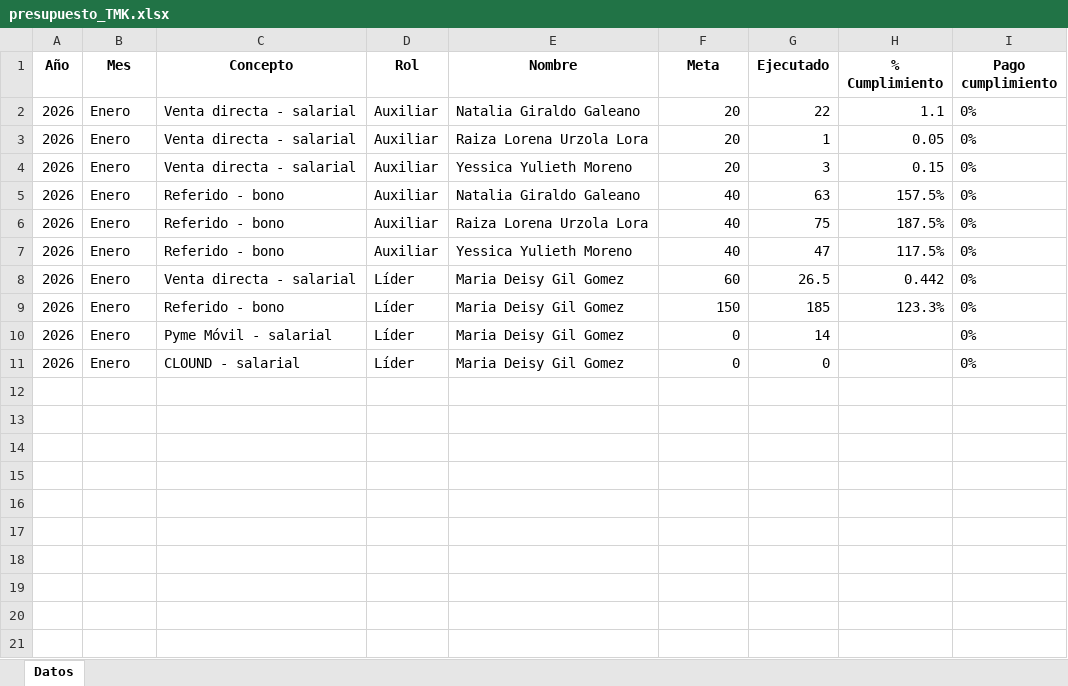
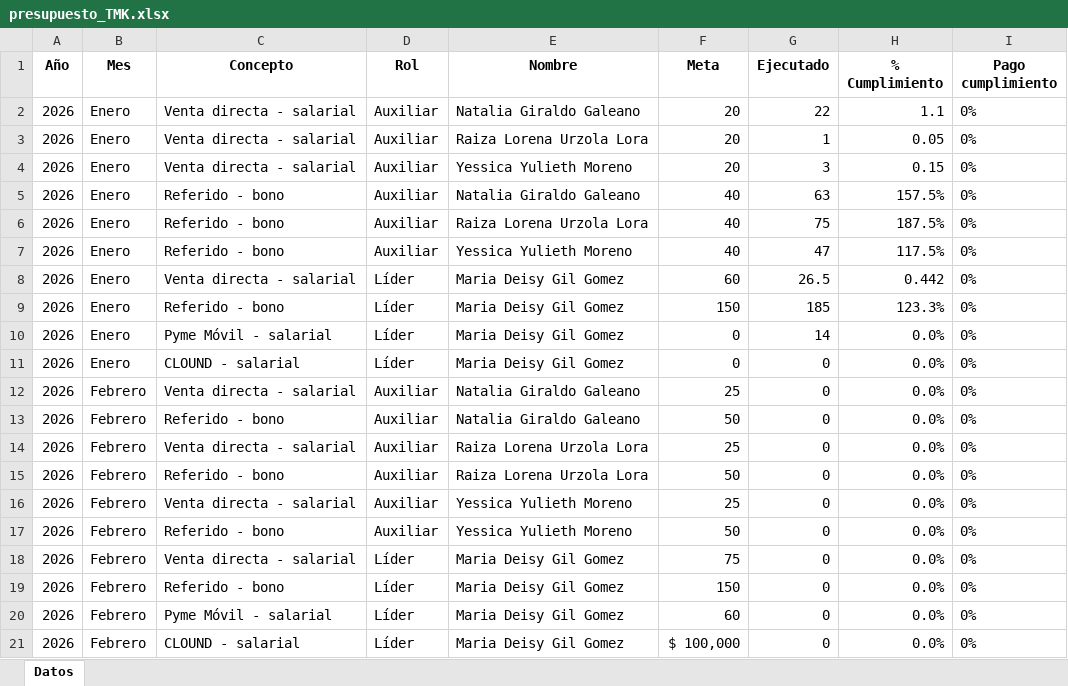
Before and after one commit to Paolam1903/telemercadeo, an Excel workbook: presupuesto_TMK.xlsx, sheet Datos, drawn as a sheet; values as stored, in another font and other column widths than the file's, no borders; the diff names each change by its address in the sheet, - before the commit and + after, or states it on an @@ line.

Commit message:
Add files via upload

```diff
--- a/presupuesto_TMK.xlsx (sheet Datos)
+++ b/presupuesto_TMK.xlsx (sheet Datos)
-H10:H11 (% Cumplimiento): (empty)
+H10:H11 (% Cumplimiento): 0.0%
+row 12: 2026 | Febrero | Venta directa - salarial | Auxiliar | Natalia Giraldo Galeano | 25 | 0 | 0.0% | 0%
+row 13: 2026 | Febrero | Referido - bono | Auxiliar | Natalia Giraldo Galeano | 50 | 0 | 0.0% | 0%
+row 14: 2026 | Febrero | Venta directa - salarial | Auxiliar | Raiza Lorena Urzola Lora | 25 | 0 | 0.0% | 0%
+row 15: 2026 | Febrero | Referido - bono | Auxiliar | Raiza Lorena Urzola Lora | 50 | 0 | 0.0% | 0%
+row 16: 2026 | Febrero | Venta directa - salarial | Auxiliar | Yessica Yulieth Moreno | 25 | 0 | 0.0% | 0%
+row 17: 2026 | Febrero | Referido - bono | Auxiliar | Yessica Yulieth Moreno | 50 | 0 | 0.0% | 0%
+row 18: 2026 | Febrero | Venta directa - salarial | Líder | Maria Deisy Gil Gomez | 75 | 0 | 0.0% | 0%
+row 19: 2026 | Febrero | Referido - bono | Líder | Maria Deisy Gil Gomez | 150 | 0 | 0.0% | 0%
+row 20: 2026 | Febrero | Pyme Móvil - salarial | Líder | Maria Deisy Gil Gomez | 60 | 0 | 0.0% | 0%
+row 21: 2026 | Febrero | CLOUND - salarial | Líder | Maria Deisy Gil Gomez | $ 100,000 | 0 | 0.0% | 0%
```
